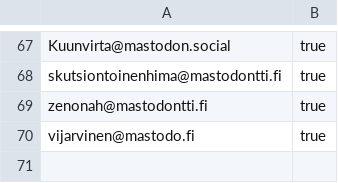
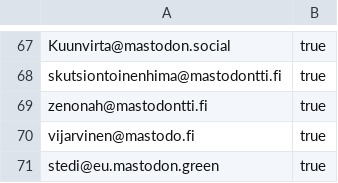
Before and after one commit to ronilaukkarinen/finnish-mastodon-users, a CSV file: following_accounts.csv, drawn as a sheet; only a part is shown, gaps mark what is left out; the diff names each change by its address in the sheet, - before the commit and + after, or states it on an @@ line.

Commit message:
Add stedi@eu.mastodon.green

```diff
--- a/following_accounts.csv
+++ b/following_accounts.csv
+row 71: stedi@eu.mastodon.green | true
```
Also changed, not shown: 1 other file.
